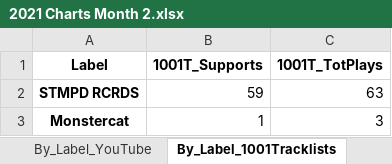
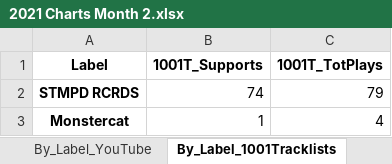
Before and after one commit to Dyl-M/music_charts, an Excel workbook: Monthly_Reports/Monthly_Data/2021 Charts Month 2.xlsx, sheet By_Label_1001Tracklists, drawn as a sheet; values as stored, in another font and other column widths than the file's, no borders; the diff names each change by its address in the sheet, - before the commit and + after, or states it on an @@ line.

```diff
--- a/Monthly_Reports/Monthly_Data/2021 Charts Month 2.xlsx (sheet By_Label_1001Tracklists)
+++ b/Monthly_Reports/Monthly_Data/2021 Charts Month 2.xlsx (sheet By_Label_1001Tracklists)
-B2 (1001T_Supports): 59
+B2 (1001T_Supports): 74
-C2 (1001T_TotPlays): 63
+C2 (1001T_TotPlays): 79
-C3 (1001T_TotPlays): 3
+C3 (1001T_TotPlays): 4
```
Also changed, not shown: sheet By_Track_Soundcloud, sheet By_Artist_Soundcloud, sheet By_Artist_1001Tracklists, sheet By_Artist_YouTube, sheet By_Track_1001Tracklists, sheet By_Track_YouTube, 2 more sheets, Monthly_Reports/Monthly_Data/2021 Charts Month 1.xlsx, Weekly_Reports/Weekly_Data/2021 Charts Week 4.xlsx, 6 other files.
